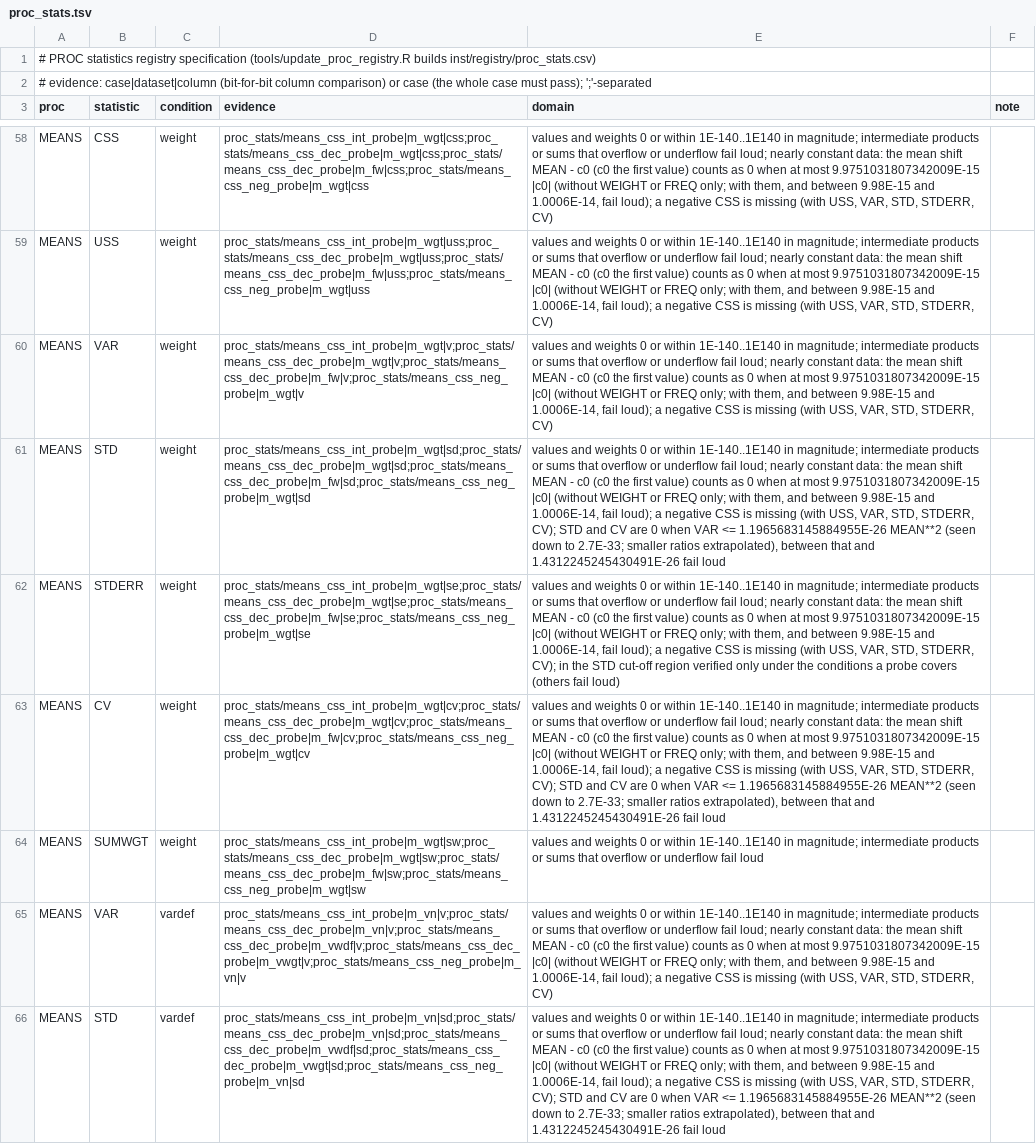
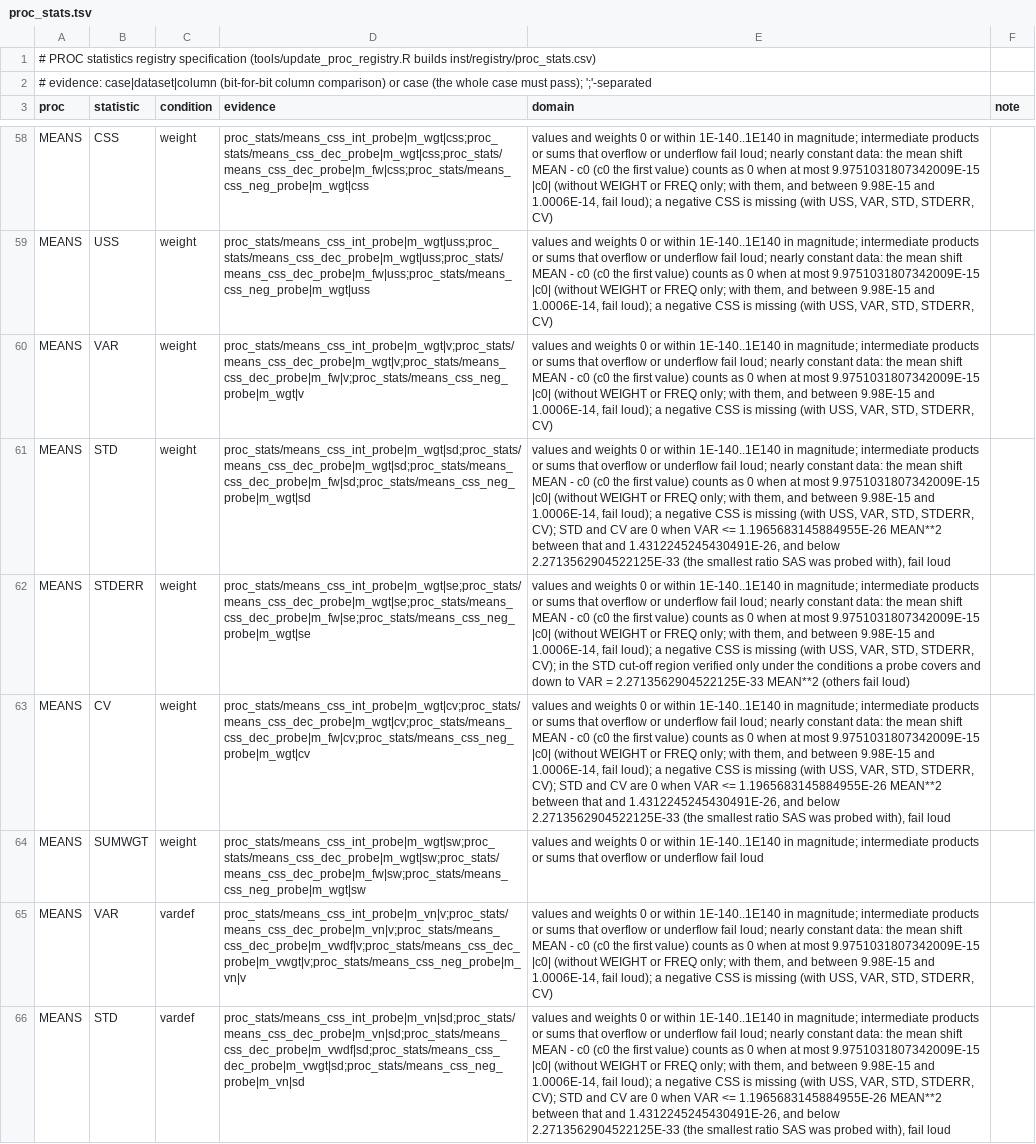
Before and after one commit to kaipingyang/sasonr, a TSV file: tools/proc_stats.tsv, drawn as a sheet; only a part is shown, gaps mark what is left out; the diff covers the shown part only; the diff names each change by its address in the sheet, - before the commit and + after, or states it on an @@ line.

```diff
--- a/tools/proc_stats.tsv
+++ b/tools/proc_stats.tsv
-E61 (domain): …1.1965683145884955E-26 MEAN**2 (seen down to 2.7E-33; smaller ratios extrapolated), between that and 1.4312245245430491E-26 fail loud
+E61 (domain): …1.1965683145884955E-26 MEAN**2 between that and 1.4312245245430491E-26, and below 2.2713562904522125E-33 (the smallest ratio SAS was probed with), fail loud
-E62 (domain): …probe covers (others fail…
+E62 (domain): …probe covers and down to VAR = 2.2713562904522125E-33 MEAN**2 (others fail…
-E63 (domain): …1.1965683145884955E-26 MEAN**2 (seen down to 2.7E-33; smaller ratios extrapolated), between that and 1.4312245245430491E-26 fail loud
+E63 (domain): …1.1965683145884955E-26 MEAN**2 between that and 1.4312245245430491E-26, and below 2.2713562904522125E-33 (the smallest ratio SAS was probed with), fail loud
-E66 (domain): …1.1965683145884955E-26 MEAN**2 (seen down to 2.7E-33; smaller ratios extrapolated), between that and 1.4312245245430491E-26 fail loud
+E66 (domain): …1.1965683145884955E-26 MEAN**2 between that and 1.4312245245430491E-26, and below 2.2713562904522125E-33 (the smallest ratio SAS was probed with), fail loud
```
Also changed, not shown: 28 edited cells elsewhere in this file, inst/registry/proc_stats.csv, 3 other files.
